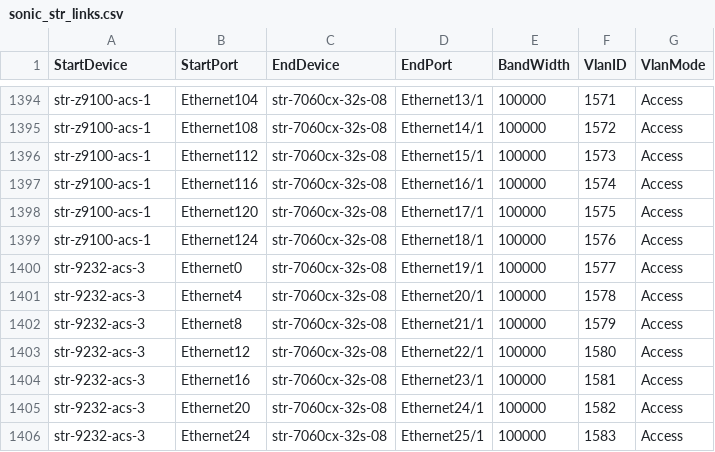
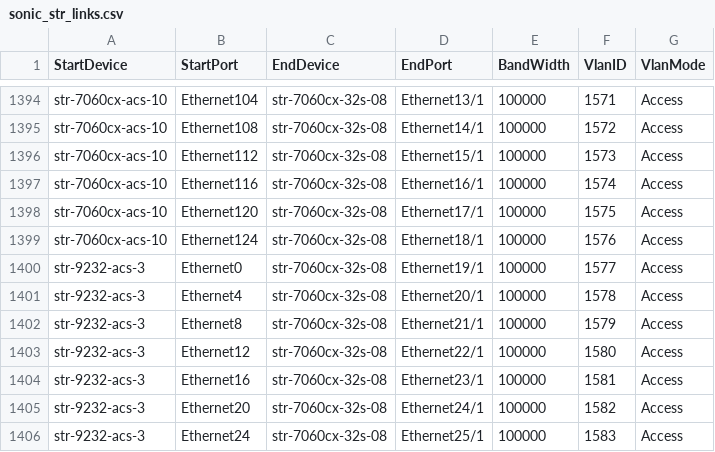
Before and after one commit to neethajohn/sonic-mgmt, a CSV file: ansible/files/sonic_str_links.csv, drawn as a sheet; only a part is shown, gaps mark what is left out; the diff covers the shown part only; the diff names each change by its address in the sheet, - before the commit and + after, or states it on an @@ line.

```diff
--- a/ansible/files/sonic_str_links.csv
+++ b/ansible/files/sonic_str_links.csv
-A1394:A1399 (StartDevice): str-z9100-acs-1
+A1394:A1399 (StartDevice): str-7060cx-acs-10
```
Also changed, not shown: 26 edited cells elsewhere in this file, ansible/files/sonic_str_devices.csv, 2 other files.
